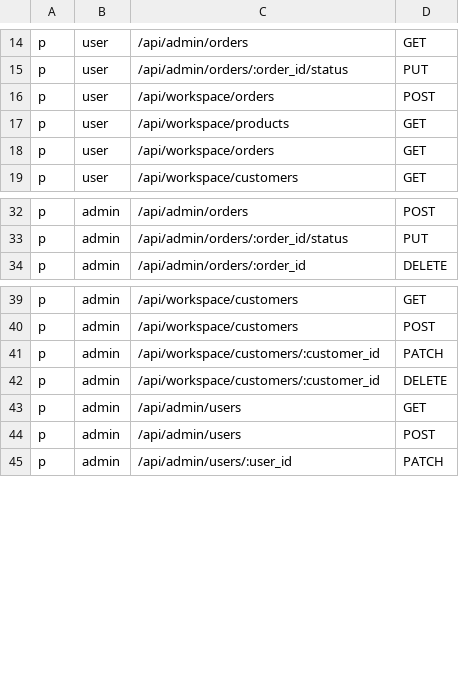
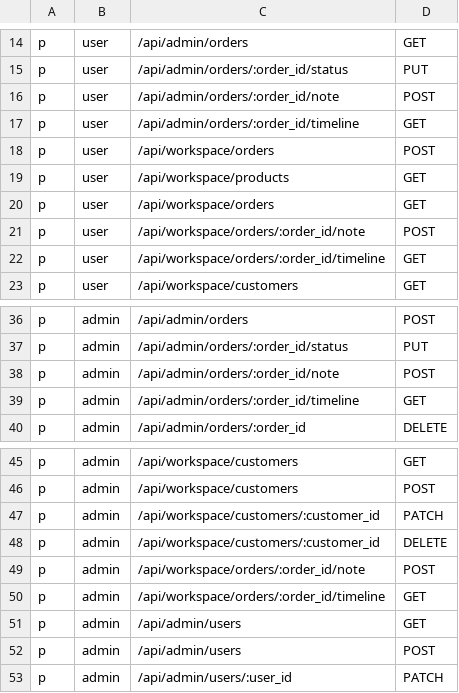
Before and after one commit to hunanjay/jiashop, a CSV file: casbin_policy.csv, drawn as a sheet; only a part is shown, gaps mark what is left out; the diff names each change by its address in the sheet, - before the commit and + after, or states it on an @@ line.

```diff
--- a/casbin_policy.csv
+++ b/casbin_policy.csv
+row 16: p | user | /api/admin/orders/:order_id/note | POST
+row 17: p | user | /api/admin/orders/:order_id/timeline | GET
+row 21: p | user | /api/workspace/orders/:order_id/note | POST
+row 22: p | user | /api/workspace/orders/:order_id/timeline | GET
+row 38: p | admin | /api/admin/orders/:order_id/note | POST
+row 39: p | admin | /api/admin/orders/:order_id/timeline | GET
+row 49: p | admin | /api/workspace/orders/:order_id/note | POST
+row 50: p | admin | /api/workspace/orders/:order_id/timeline | GET
```
Also changed, not shown: 4 other files.
